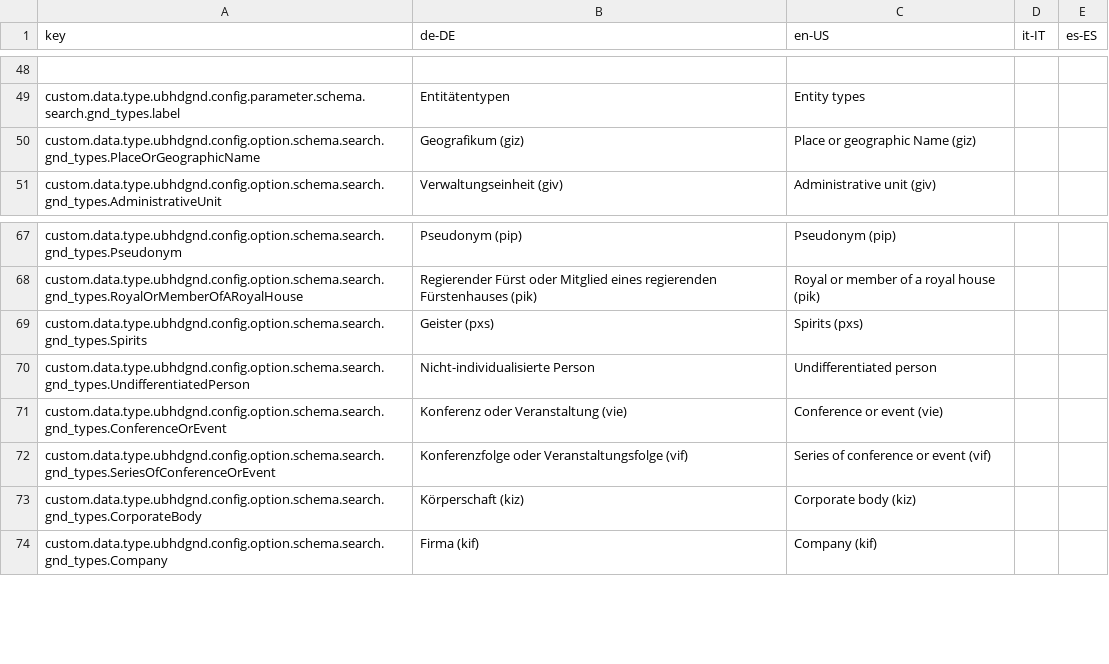
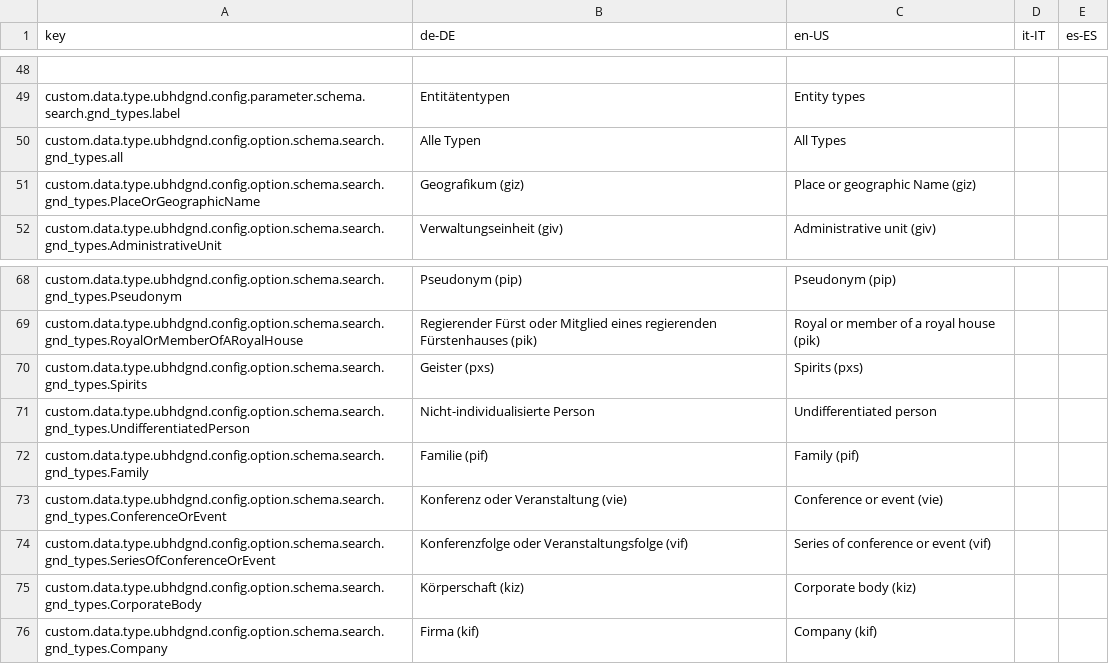
Before and after one commit to ssciwr/easydb-custom-data-type-ubhdgnd, a CSV file: l10n/custom-data-type-ubhdgnd.csv, drawn as a sheet; only a part is shown, gaps mark what is left out; the diff names each change by its address in the sheet, - before the commit and + after, or states it on an @@ line.

Commit message:
Add missing Family GND type and translations

```diff
--- a/l10n/custom-data-type-ubhdgnd.csv
+++ b/l10n/custom-data-type-ubhdgnd.csv
+row 50: custom.data.type.ubhdgnd.config.option.schema.search.gnd_types.all | Alle Typen | All Types
+row 72: custom.data.type.ubhdgnd.config.option.schema.search.gnd_types.Family | Familie (pif) | Family (pif)
```
Also changed, not shown: 1 other file.
